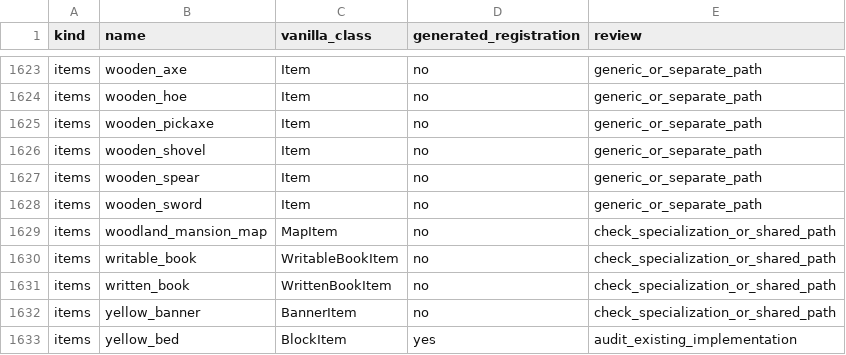
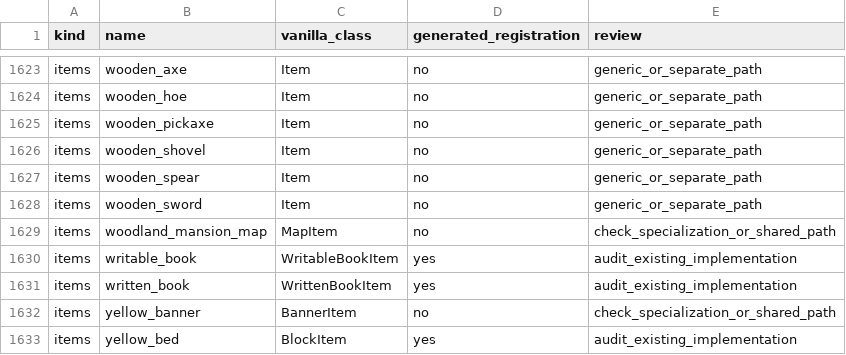
Before and after one commit to Daniiltoptl/VectaMC, a CSV file: planning/audit/objects.csv, drawn as a sheet; only a part is shown, gaps mark what is left out.

```diff
--- a/planning/audit/objects.csv
+++ b/planning/audit/objects.csv
@@ -1629,4 +1629,4 @@ items,wooden_sword,Item,no,generic_or_separate_path
 items,woodland_mansion_map,MapItem,no,check_specialization_or_shared_path
-items,writable_book,WritableBookItem,no,check_specialization_or_shared_path
-items,written_book,WrittenBookItem,no,check_specialization_or_shared_path
+items,writable_book,WritableBookItem,yes,audit_existing_implementation
+items,written_book,WrittenBookItem,yes,audit_existing_implementation
 items,yellow_banner,BannerItem,no,check_specialization_or_shared_path
```
Also changed, not shown: planning/audit/source_markers.csv, 16 other files.
